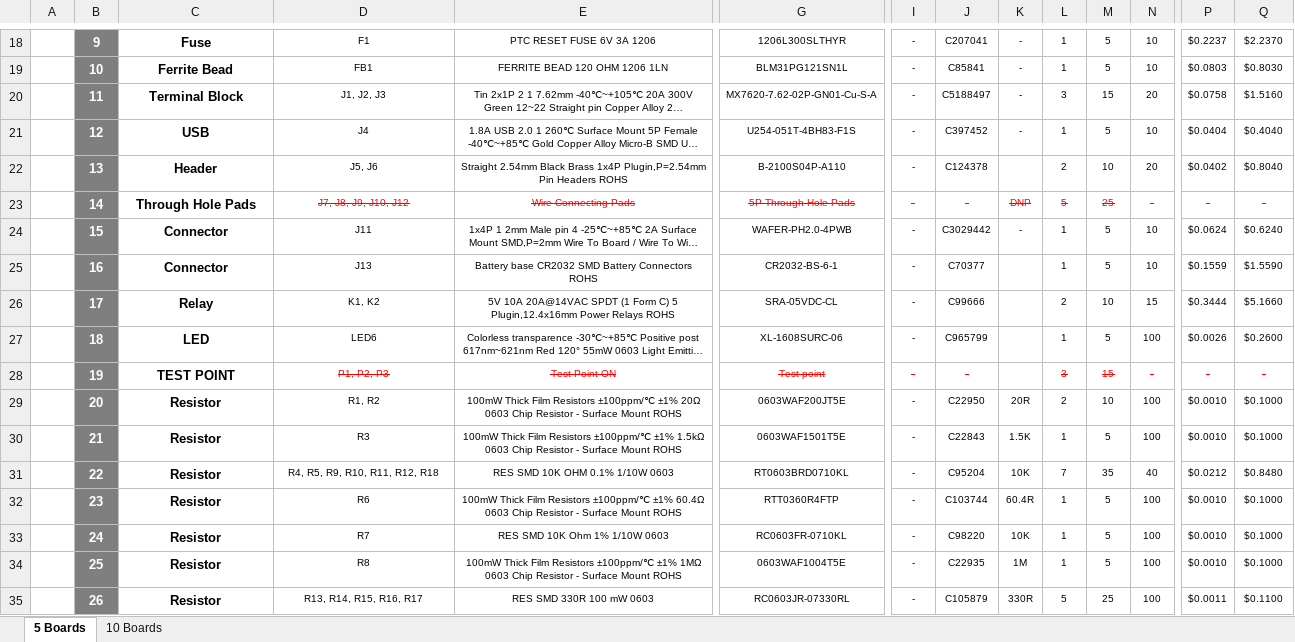
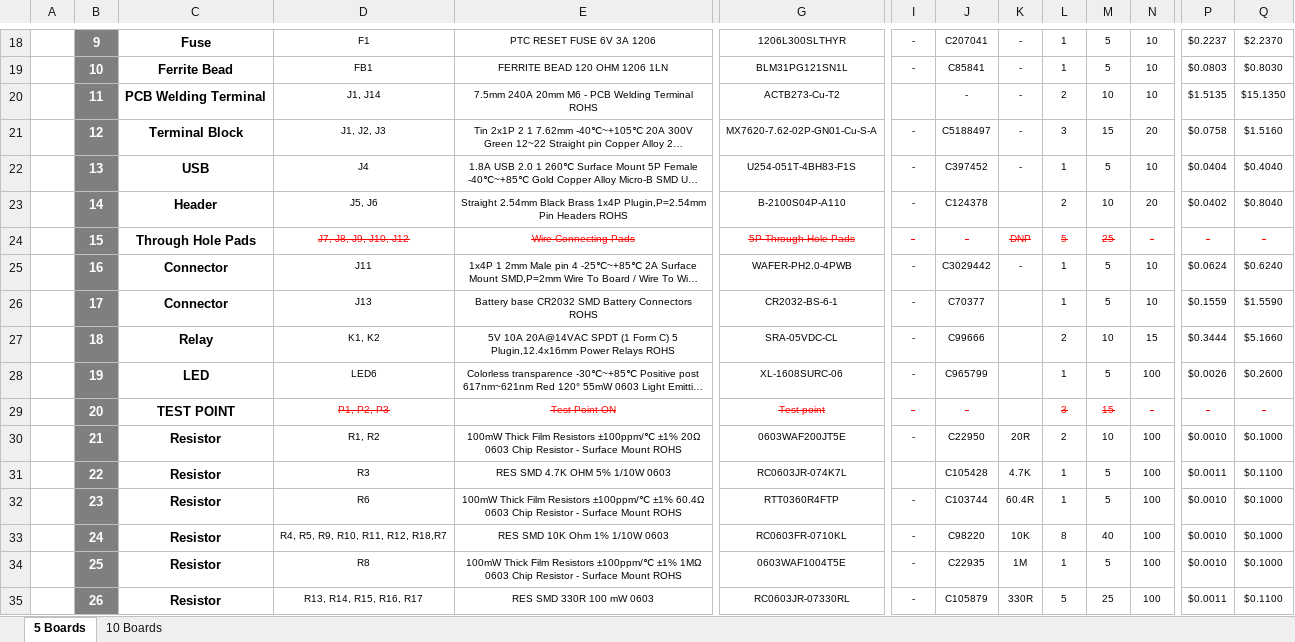
Before and after one commit to eSpark-Consulting-Group/elijahkorp-controlproject, an Excel workbook: Design_files/Control_Board/Deliverables/BOM/eSpark-BOM-Control_Board-v1.0.xlsx, sheet 5 Boards, drawn as a sheet; only a part is shown, gaps mark what is left out; long unchanged cells end in …; values as stored, in another font and other column widths than the file's, no borders; charts and pictures not drawn; removed rows and columns are numbered as before the commit, all else as after; rows hold the shown columns only; the diff covers the shown part only; the diff names each change by its address in the sheet, - before the commit and + after, or states it on an @@ line.

```diff
--- a/Design_files/Control_Board/Deliverables/BOM/eSpark-BOM-Control_Board-v1.0.xlsx (sheet 5 Boards)
+++ b/Design_files/Control_Board/Deliverables/BOM/eSpark-BOM-Control_Board-v1.0.xlsx (sheet 5 Boards)
+row 20:  | 11 | PCB Welding Terminal | J1, J14 | 7.5mm 240A 20mm M6 - PCB Welding Terminal ROHS | ACTB273-Cu-T2 |  | - | - | 2 | 10 | 10 | $1.5135 | $15.1350
-B21: 11
+B21: 12
-B22: 12
+B22: 13
-B23: 13
+B23: 14
-B24: 14
+B24: 15
-B25: 15
+B25: 16
-B26: 16
+B26: 17
-B27: 17
+B27: 18
-B28: 18
+B28: 19
-B29: 19
+B29: 20
-row 29:  | 20 | Resistor | R1, R2 | 100mW Thick Film Resistors ±100ppm/℃ ±1% 20Ω 0603 Chip Resistor - Surface Mount ROHS | 0603WAF200JT5E | - | C22950 | 20R | 2 | 10 | 100 | $0.0010 | $0.1000
-D30: R3
+D30: R1, R2
-E30: …±100ppm/℃ ±1% 1.5kΩ 0603 Chip…
+E30: …±100ppm/℃ ±1% 20Ω 0603 Chip…
-G30: 0603WAF1501T5E
+G30: 0603WAF200JT5E
-J30: C22843
+J30: C22950
-K30: 1.5K
+K30: 20R
-L30: 1
+L30: 2
-M30: 5
+M30: 10
-D31: R4, R5, R9, R10, R11, R12, R18
+D31: R3
-E31: RES SMD 10K OHM 0.1% 1/10W 0603
+E31: RES SMD 4.7K OHM 5% 1/10W 0603
-G31: RT0603BRD0710KL
+G31: RC0603JR-074K7L
-I31: -
+I31: (empty)
-J31: C95204
+J31: C105428
-K31: 10K
+K31: 4.7K
-L31: 7
+L31: 1
-M31: 35
+M31: 5
-N31: 40
+N31: 100
-P31: $0.0212
+P31: $0.0011
-Q31: $0.8480
+Q31: $0.1100
-D33: R7
+D33: R4, R5, R9, R10, R11, R12, R18,R7
-L33: 1
+L33: 8
-M33: 5
+M33: 40
```
Also changed, not shown: 2 edited cells elsewhere in this sheet, formulas that keep their value, charts or pictures, Design_files/Control_Board/Deliverables/BOM/Client BOM.xlsx, 32 other files.
